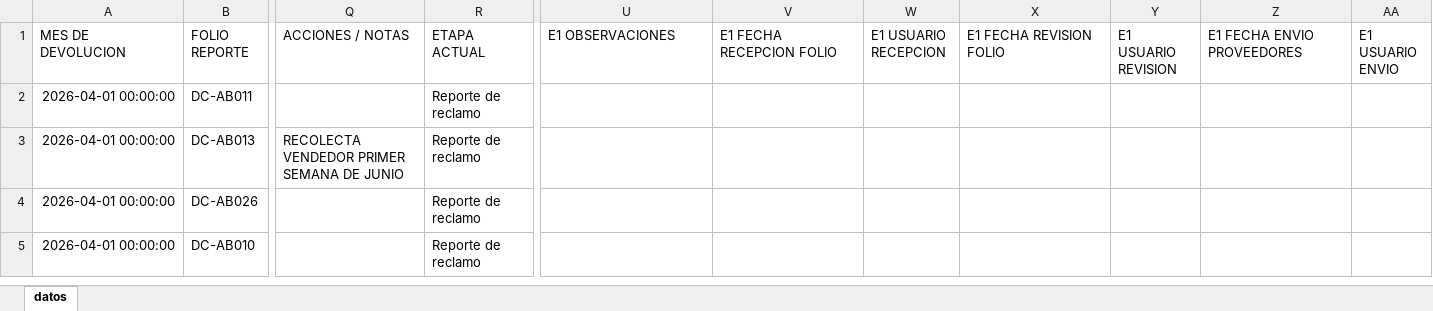
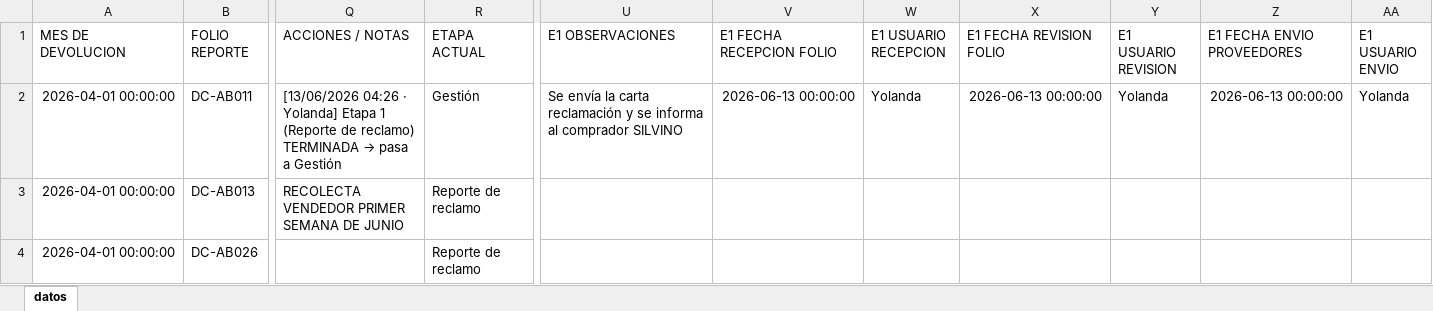
Before and after one commit to ftrevinor001-tr/dashboard-reclamaciones, an Excel workbook: datos.xlsx, sheet datos, drawn as a sheet; only a part is shown, gaps mark what is left out; the shorter side is filled out with more unchanged rows; values as stored, in another font and other column widths than the file's, no borders; the diff covers the shown part only; the diff names each change by its address in the sheet, - before the commit and + after, or states it on an @@ line.

Commit message:
Folio DC-AB011: Etapa 1 (Reporte de reclamo) TERMINADA → pasa a Gestión (por Yolanda, 13/06/2026 04:26)

```diff
--- a/datos.xlsx (sheet datos)
+++ b/datos.xlsx (sheet datos)
@@ Q2 (ACCIONES / NOTAS): (empty) → [13/06/2026 04:26 · Yolanda] Etapa 1 (Reporte de reclamo) TERMINADA → pasa a Gestión @@
-R2 (ETAPA ACTUAL): Reporte de reclamo
+R2 (ETAPA ACTUAL): Gestión
-U2 (E1 OBSERVACIONES): (empty)
+U2 (E1 OBSERVACIONES): Se envía la carta reclamación y se informa al comprador SILVINO
-V2 (E1 FECHA RECEPCION FOLIO): (empty)
+V2 (E1 FECHA RECEPCION FOLIO): 2026-06-13 00:00:00
-W2 (E1 USUARIO RECEPCION): (empty)
+W2 (E1 USUARIO RECEPCION): Yolanda
-X2 (E1 FECHA REVISION FOLIO): (empty)
+X2 (E1 FECHA REVISION FOLIO): 2026-06-13 00:00:00
-Y2 (E1 USUARIO REVISION): (empty)
+Y2 (E1 USUARIO REVISION): Yolanda
-Z2 (E1 FECHA ENVIO PROVEEDORES): (empty)
+Z2 (E1 FECHA ENVIO PROVEEDORES): 2026-06-13 00:00:00
-AA2 (E1 USUARIO ENVIO): (empty)
+AA2 (E1 USUARIO ENVIO): Yolanda
```
Also changed, not shown: 5 edited cells elsewhere in this sheet.
